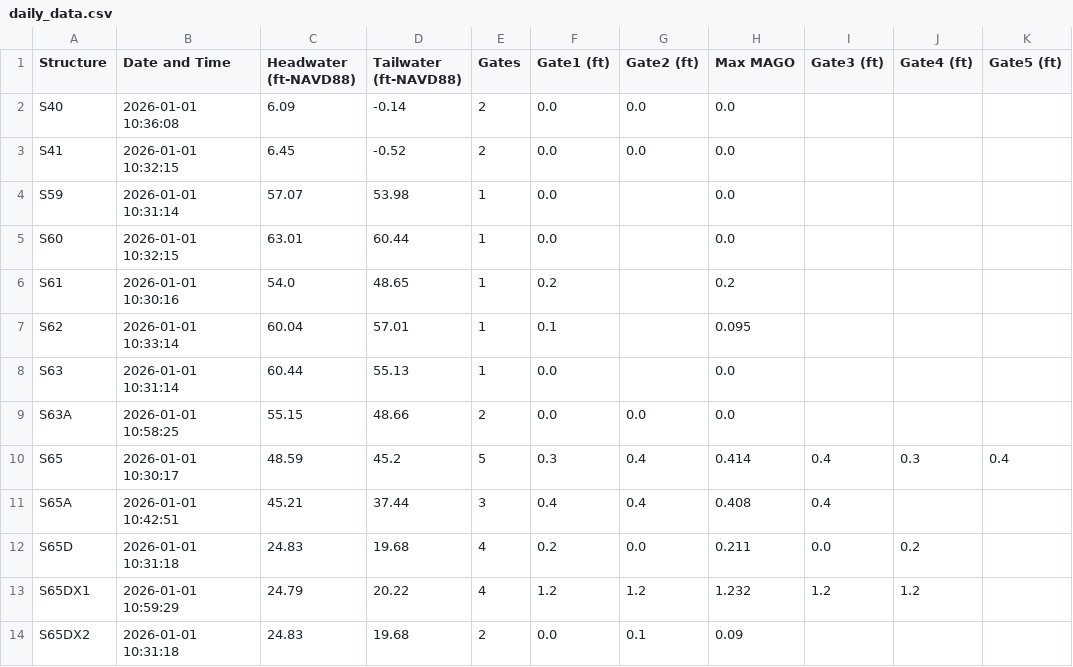
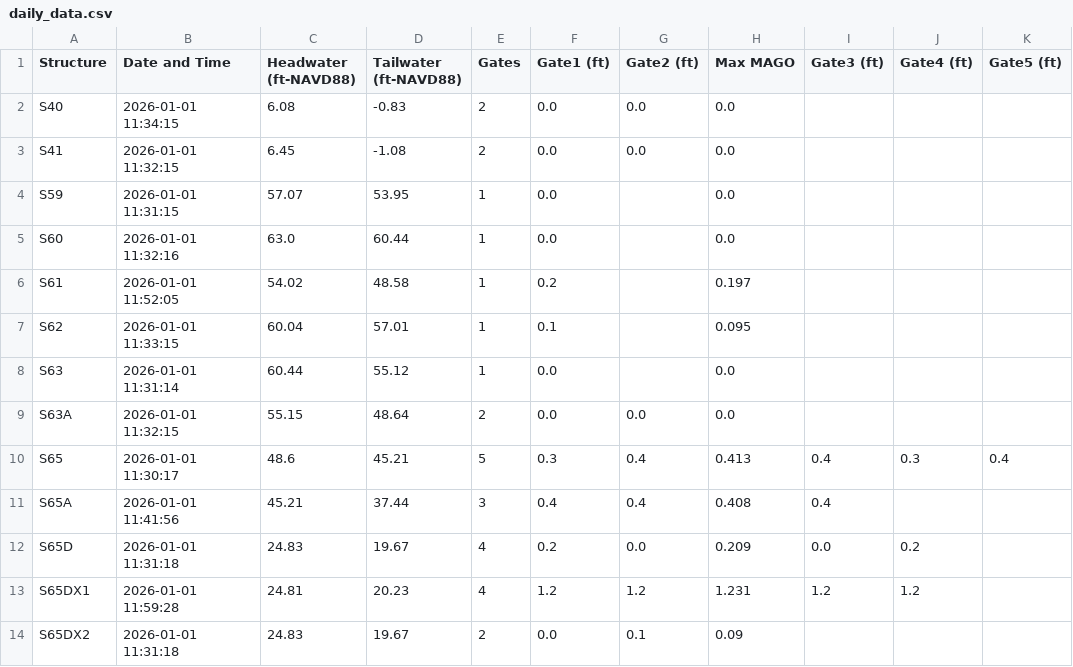
Before and after one commit to Sondipon/Pollynomial-Fitted-MAGO-Calculator-Ver3.1, a CSV file: daily_data.csv, drawn as a sheet; only a part is shown; the diff covers the shown part only; the diff names each change by its address in the sheet, - before the commit and + after, or states it on an @@ line.

Commit message:
Daily update: 2026-01-01

```diff
--- a/daily_data.csv
+++ b/daily_data.csv
-B2 (Date and Time): 2026-01-01 10:36:08
+B2 (Date and Time): 2026-01-01 11:34:15
-C2 (Headwater (ft-NAVD88)): 6.09
+C2 (Headwater (ft-NAVD88)): 6.08
-D2 (Tailwater (ft-NAVD88)): -0.14
+D2 (Tailwater (ft-NAVD88)): -0.83
-B3 (Date and Time): 2026-01-01 10:32:15
+B3 (Date and Time): 2026-01-01 11:32:15
-D3 (Tailwater (ft-NAVD88)): -0.52
+D3 (Tailwater (ft-NAVD88)): -1.08
-B4 (Date and Time): 2026-01-01 10:31:14
+B4 (Date and Time): 2026-01-01 11:31:15
-D4 (Tailwater (ft-NAVD88)): 53.98
+D4 (Tailwater (ft-NAVD88)): 53.95
-B5 (Date and Time): 2026-01-01 10:32:15
+B5 (Date and Time): 2026-01-01 11:32:16
-C5 (Headwater (ft-NAVD88)): 63.01
+C5 (Headwater (ft-NAVD88)): 63.0
-B6 (Date and Time): 2026-01-01 10:30:16
+B6 (Date and Time): 2026-01-01 11:52:05
-C6 (Headwater (ft-NAVD88)): 54.0
+C6 (Headwater (ft-NAVD88)): 54.02
-D6 (Tailwater (ft-NAVD88)): 48.65
+D6 (Tailwater (ft-NAVD88)): 48.58
-H6 (Max MAGO): 0.2
+H6 (Max MAGO): 0.197
-B7 (Date and Time): 2026-01-01 10:33:14
+B7 (Date and Time): 2026-01-01 11:33:15
-B8 (Date and Time): 2026-01-01 10:31:14
+B8 (Date and Time): 2026-01-01 11:31:14
-D8 (Tailwater (ft-NAVD88)): 55.13
+D8 (Tailwater (ft-NAVD88)): 55.12
-B9 (Date and Time): 2026-01-01 10:58:25
+B9 (Date and Time): 2026-01-01 11:32:15
-D9 (Tailwater (ft-NAVD88)): 48.66
+D9 (Tailwater (ft-NAVD88)): 48.64
-B10 (Date and Time): 2026-01-01 10:30:17
+B10 (Date and Time): 2026-01-01 11:30:17
-C10 (Headwater (ft-NAVD88)): 48.59
+C10 (Headwater (ft-NAVD88)): 48.6
-D10 (Tailwater (ft-NAVD88)): 45.2
+D10 (Tailwater (ft-NAVD88)): 45.21
-H10 (Max MAGO): 0.414
+H10 (Max MAGO): 0.413
-B11 (Date and Time): 2026-01-01 10:42:51
+B11 (Date and Time): 2026-01-01 11:41:56
-B12 (Date and Time): 2026-01-01 10:31:18
+B12 (Date and Time): 2026-01-01 11:31:18
-D12 (Tailwater (ft-NAVD88)): 19.68
+D12 (Tailwater (ft-NAVD88)): 19.67
-H12 (Max MAGO): 0.211
+H12 (Max MAGO): 0.209
-B13 (Date and Time): 2026-01-01 10:59:29
+B13 (Date and Time): 2026-01-01 11:59:28
-C13 (Headwater (ft-NAVD88)): 24.79
+C13 (Headwater (ft-NAVD88)): 24.81
-D13 (Tailwater (ft-NAVD88)): 20.22
+D13 (Tailwater (ft-NAVD88)): 20.23
-H13 (Max MAGO): 1.232
+H13 (Max MAGO): 1.231
-B14 (Date and Time): 2026-01-01 10:31:18
+B14 (Date and Time): 2026-01-01 11:31:18
-D14 (Tailwater (ft-NAVD88)): 19.68
+D14 (Tailwater (ft-NAVD88)): 19.67
```
Also changed, not shown: 58 edited cells elsewhere in this file.
